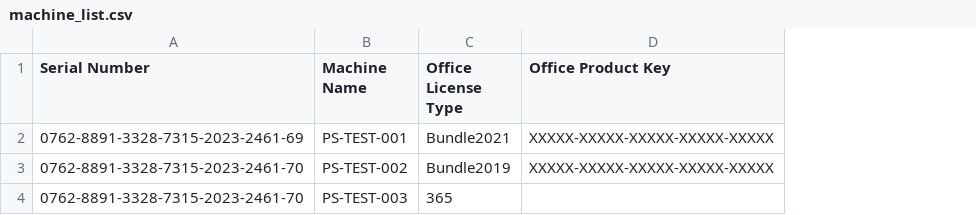
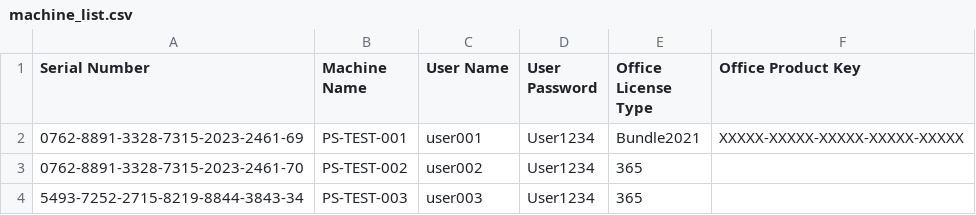
Before and after one commit to maru0014/windows-kitting-workflow, a CSV file: config/machine_list.csv, drawn as a sheet; addresses are those after the commit; the diff names each change by its address in the sheet, - before the commit and + after, or states it on an @@ line.

Commit message:
feat(config): 機器リストにユーザー名とパスワードを追加し、Office 365およびOffice 2021の構成XMLファイルを新規作成。インストールスクリプトのパスを更新。

```diff
--- a/config/machine_list.csv
+++ b/config/machine_list.csv
+column C (User Name), rows 2-4: user001 | user002 | user003
+column D (User Password), rows 2-4: all User1234
-E3 (Office License Type): Bundle2019
+E3 (Office License Type): 365
-F3 (Office Product Key): XXXXX-XXXXX-XXXXX-XXXXX-XXXXX
+F3 (Office Product Key): (empty)
-A4 (Serial Number): 0762-8891-3328-7315-2023-2461-70
+A4 (Serial Number): 5493-7252-2715-8219-8844-3843-34
```
Also changed, not shown: 4 other files.
